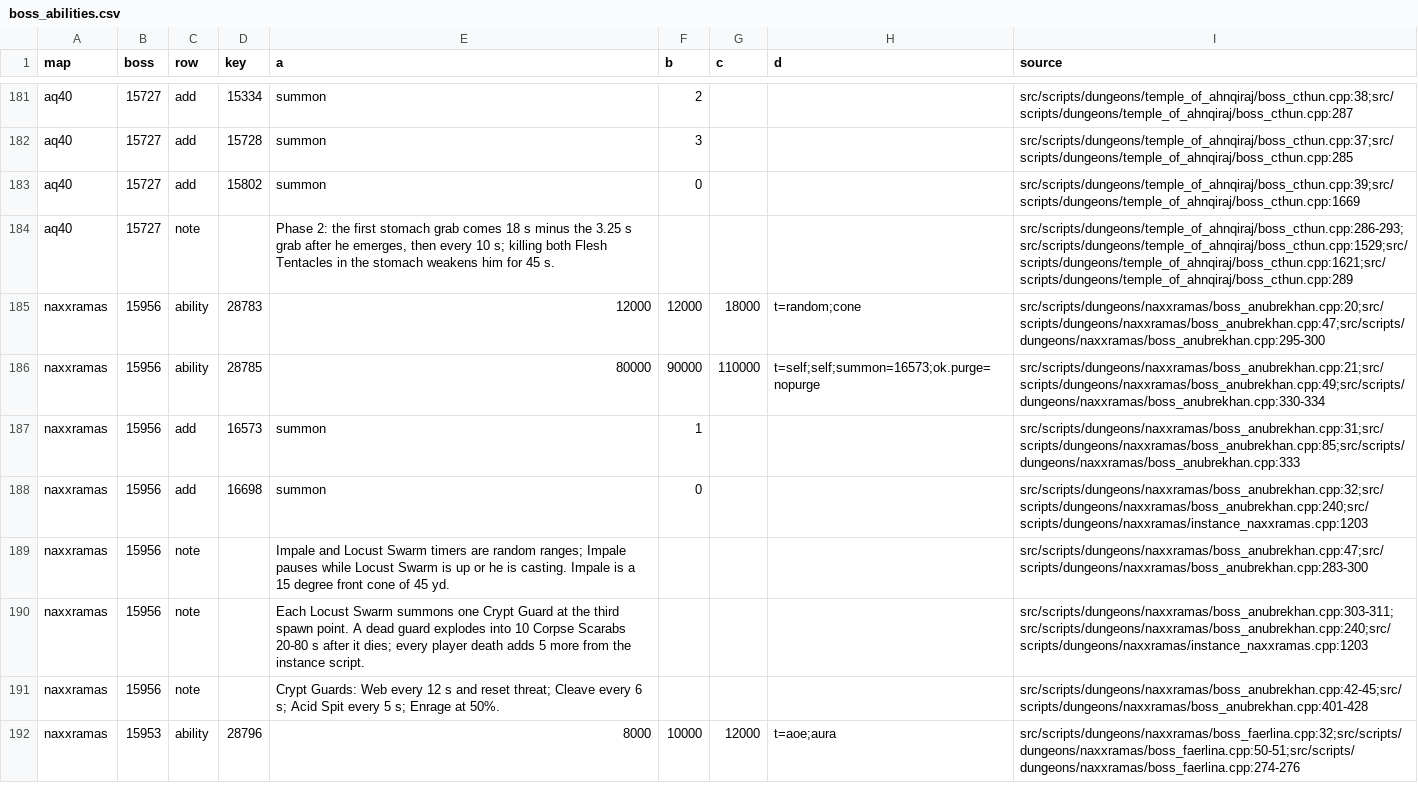
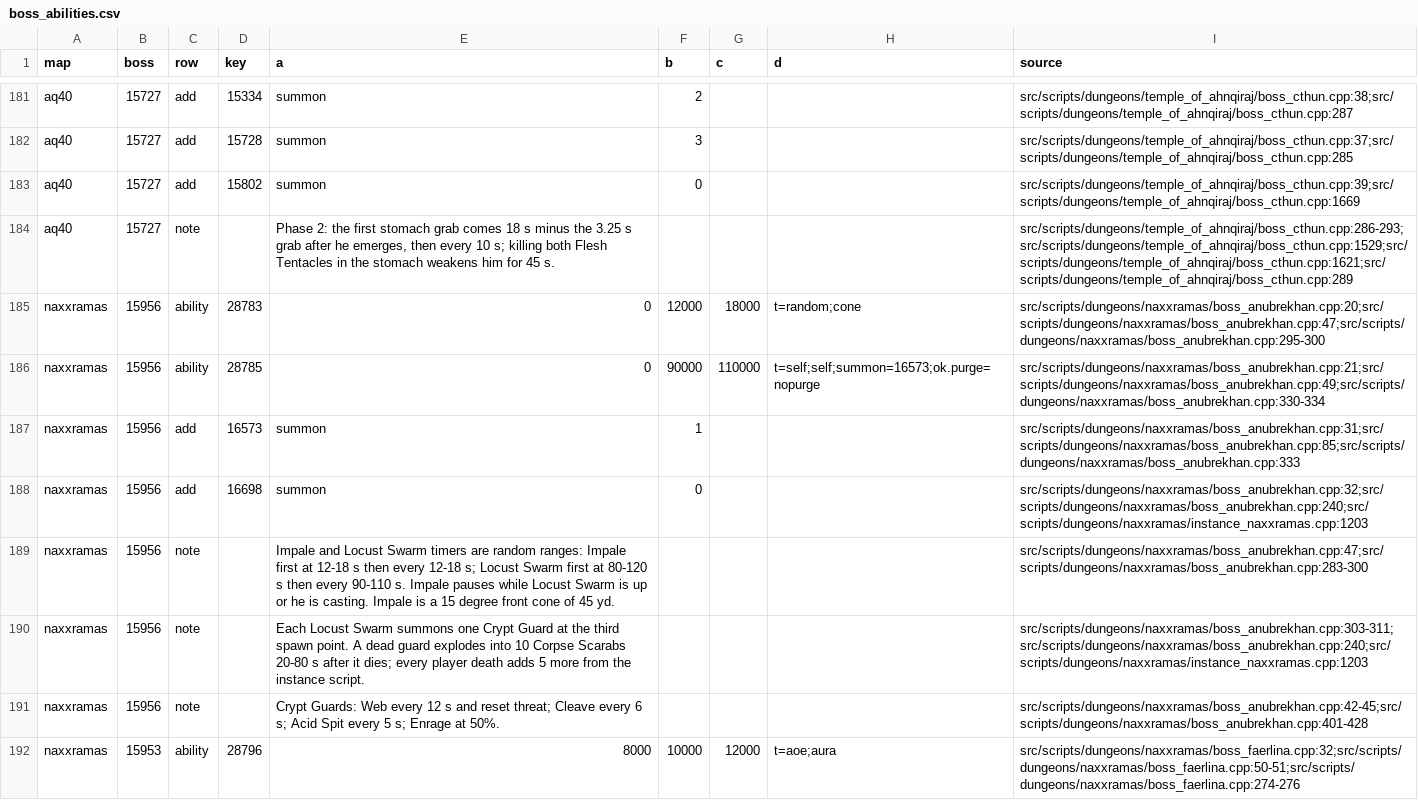
Before and after one commit to Sagiroth/TortoiseBots, a CSV file: data/boss/boss_abilities.csv, drawn as a sheet; only a part is shown, gaps mark what is left out.

Commit message:
Dashboard: Anub'Rekhan's first Impale and Locust Swarm are ranges, so a=0 and the note gives them (review)

```diff
--- a/data/boss/boss_abilities.csv
+++ b/data/boss/boss_abilities.csv
@@ -184,7 +184,7 @@ aq40,15727,add,15802,summon,0,,,src/scripts/dungeons/temple_of_ahnqiraj/boss_cth
 aq40,15727,note,,"Phase 2: the first stomach grab comes 18 s minus the 3.25 s grab after he emerges, then every 10 s; killing both Flesh Tentacles in the stomach weakens him for 45 s.",,,,src/scripts/dungeons/temple_of_ahnqiraj/boss_cthun.cpp:286-293;src/scripts/dungeons/temple_of_ahnqiraj/boss_cthun.cpp:1529;src/scripts/dungeons/temple_of_ahnqiraj/boss_cthun.cpp:1621;src/scripts/dungeons/temple_of_ahnqiraj/boss_cthun.cpp:289
-naxxramas,15956,ability,28783,12000,12000,18000,t=random;cone,src/scripts/dungeons/naxxramas/boss_anubrekhan.cpp:20;src/scripts/dungeons/naxxramas/boss_anubrekhan.cpp:47;src/scripts/dungeons/naxxramas/boss_anubrekhan.cpp:295-300
-naxxramas,15956,ability,28785,80000,90000,110000,t=self;self;summon=16573;ok.purge=nopurge,src/scripts/dungeons/naxxramas/boss_anubrekhan.cpp:21;src/scripts/dungeons/naxxramas/boss_anubrekhan.cpp:49;src/scripts/dungeons/naxxramas/boss_anubrekhan.cpp:330-334
+naxxramas,15956,ability,28783,0,12000,18000,t=random;cone,src/scripts/dungeons/naxxramas/boss_anubrekhan.cpp:20;src/scripts/dungeons/naxxramas/boss_anubrekhan.cpp:47;src/scripts/dungeons/naxxramas/boss_anubrekhan.cpp:295-300
+naxxramas,15956,ability,28785,0,90000,110000,t=self;self;summon=16573;ok.purge=nopurge,src/scripts/dungeons/naxxramas/boss_anubrekhan.cpp:21;src/scripts/dungeons/naxxramas/boss_anubrekhan.cpp:49;src/scripts/dungeons/naxxramas/boss_anubrekhan.cpp:330-334
 naxxramas,15956,add,16573,summon,1,,,src/scripts/dungeons/naxxramas/boss_anubrekhan.cpp:31;src/scripts/dungeons/naxxramas/boss_anubrekhan.cpp:85;src/scripts/dungeons/naxxramas/boss_anubrekhan.cpp:333
 naxxramas,15956,add,16698,summon,0,,,src/scripts/dungeons/naxxramas/boss_anubrekhan.cpp:32;src/scripts/dungeons/naxxramas/boss_anubrekhan.cpp:240;src/scripts/dungeons/naxxramas/instance_naxxramas.cpp:1203
-naxxramas,15956,note,,"Impale and Locust Swarm timers are random ranges; Impale pauses while Locust Swarm is up or he is casting. Impale is a 15 degree front cone of 45 yd.",,,,src/scripts/dungeons/naxxramas/boss_anubrekhan.cpp:47;src/scripts/dungeons/naxxramas/boss_anubrekhan.cpp:283-300
+naxxramas,15956,note,,"Impale and Locust Swarm timers are random ranges: Impale first at 12-18 s then every 12-18 s; Locust Swarm first at 80-120 s then every 90-110 s. Impale pauses while Locust Swarm is up or he is casting. Impale is a 15 degree front cone of 45 yd.",,,,src/scripts/dungeons/naxxramas/boss_anubrekhan.cpp:47;src/scripts/dungeons/naxxramas/boss_anubrekhan.cpp:283-300
 naxxramas,15956,note,,"Each Locust Swarm summons one Crypt Guard at the third spawn point. A dead guard explodes into 10 Corpse Scarabs 20-80 s after it dies; every player death adds 5 more from the instance script.",,,,src/scripts/dungeons/naxxramas/boss_anubrekhan.cpp:303-311;src/scripts/dungeons/naxxramas/boss_anubrekhan.cpp:240;src/scripts/dungeons/naxxramas/instance_naxxramas.cpp:1203
```
Also changed, not shown: 2 other files.
